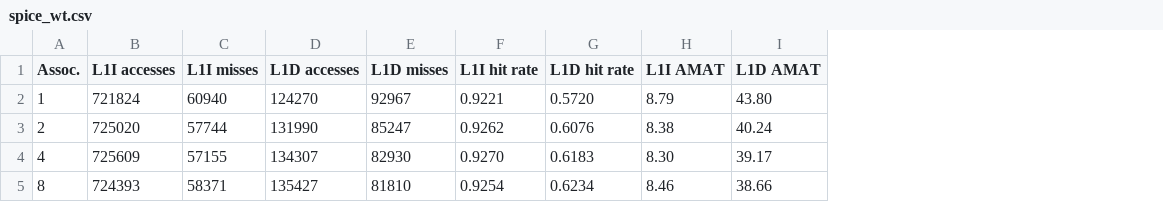
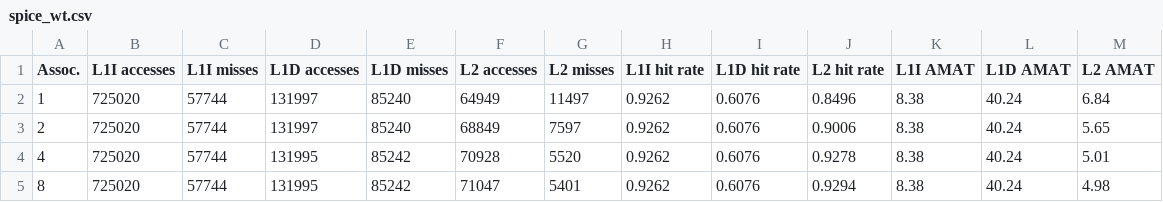
Before and after one commit to eavila6/Cache-Sim, a CSV file: WTResults/spice_wt.csv, drawn as a sheet; only a part is shown; addresses are those after the commit; the diff covers the shown part only; the diff names each change by its address in the sheet, - before the commit and + after, or states it on an @@ line.

```diff
--- a/WTResults/spice_wt.csv
+++ b/WTResults/spice_wt.csv
+column F (L2 accesses), rows 2-5: 64949 | 68849 | 70928 | 71047
+column G (L2 misses), rows 2-5: 11497 | 7597 | 5520 | 5401
+column J (L2 hit rate), rows 2-5: 0.8496 | 0.9006 | 0.9278 | 0.9294
+column M (L2 AMAT), rows 2-5: 6.84 | 5.65 | 5.01 | 4.98
-B2 (L1I accesses): 721824
+B2 (L1I accesses): 725020
-C2 (L1I misses): 60940
+C2 (L1I misses): 57744
-D2 (L1D accesses): 124270
+D2 (L1D accesses): 131997
-E2 (L1D misses): 92967
+E2 (L1D misses): 85240
-H2 (L1I hit rate): 0.9221
+H2 (L1I hit rate): 0.9262
-I2 (L1D hit rate): 0.5720
+I2 (L1D hit rate): 0.6076
-K2 (L1I AMAT): 8.79
+K2 (L1I AMAT): 8.38
-L2 (L1D AMAT): 43.80
+L2 (L1D AMAT): 40.24
-D3 (L1D accesses): 131990
+D3 (L1D accesses): 131997
-E3 (L1D misses): 85247
+E3 (L1D misses): 85240
-B4 (L1I accesses): 725609
+B4 (L1I accesses): 725020
-C4 (L1I misses): 57155
+C4 (L1I misses): 57744
-D4 (L1D accesses): 134307
+D4 (L1D accesses): 131995
-E4 (L1D misses): 82930
+E4 (L1D misses): 85242
-H4 (L1I hit rate): 0.9270
+H4 (L1I hit rate): 0.9262
-I4 (L1D hit rate): 0.6183
+I4 (L1D hit rate): 0.6076
-K4 (L1I AMAT): 8.30
+K4 (L1I AMAT): 8.38
-L4 (L1D AMAT): 39.17
+L4 (L1D AMAT): 40.24
-B5 (L1I accesses): 724393
+B5 (L1I accesses): 725020
-C5 (L1I misses): 58371
+C5 (L1I misses): 57744
-D5 (L1D accesses): 135427
+D5 (L1D accesses): 131995
-E5 (L1D misses): 81810
+E5 (L1D misses): 85242
-H5 (L1I hit rate): 0.9254
+H5 (L1I hit rate): 0.9262
-I5 (L1D hit rate): 0.6234
+I5 (L1D hit rate): 0.6076
-K5 (L1I AMAT): 8.46
+K5 (L1I AMAT): 8.38
-L5 (L1D AMAT): 38.66
+L5 (L1D AMAT): 40.24
```
Also changed, not shown: 16 edited cells elsewhere in this file, 1 other file.
